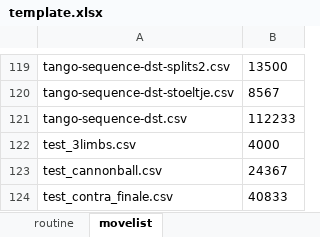
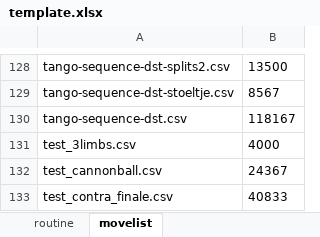
Before and after one commit to hapiel/Acrobot, an Excel workbook: choreography/routines/template.xlsx, sheet movelist, drawn as a sheet; only a part is shown, gaps mark what is left out; values as stored, in another font and other column widths than the file's, no borders; addresses are those after the commit; the diff covers the shown part only; the diff names each change by its address in the sheet, - before the commit and + after, or states it on an @@ line.

```diff
--- a/choreography/routines/template.xlsx (sheet movelist)
+++ b/choreography/routines/template.xlsx (sheet movelist)
-B130: 112233
+B130: 118167
```
Also changed, not shown: 10 added rows, 1 removed row and 2 edited cells elsewhere in this sheet, sheet routine, choreography/routines/routine_act_salto.xlsx, choreography/routines/template_backup.xlsx, 18 other files.
